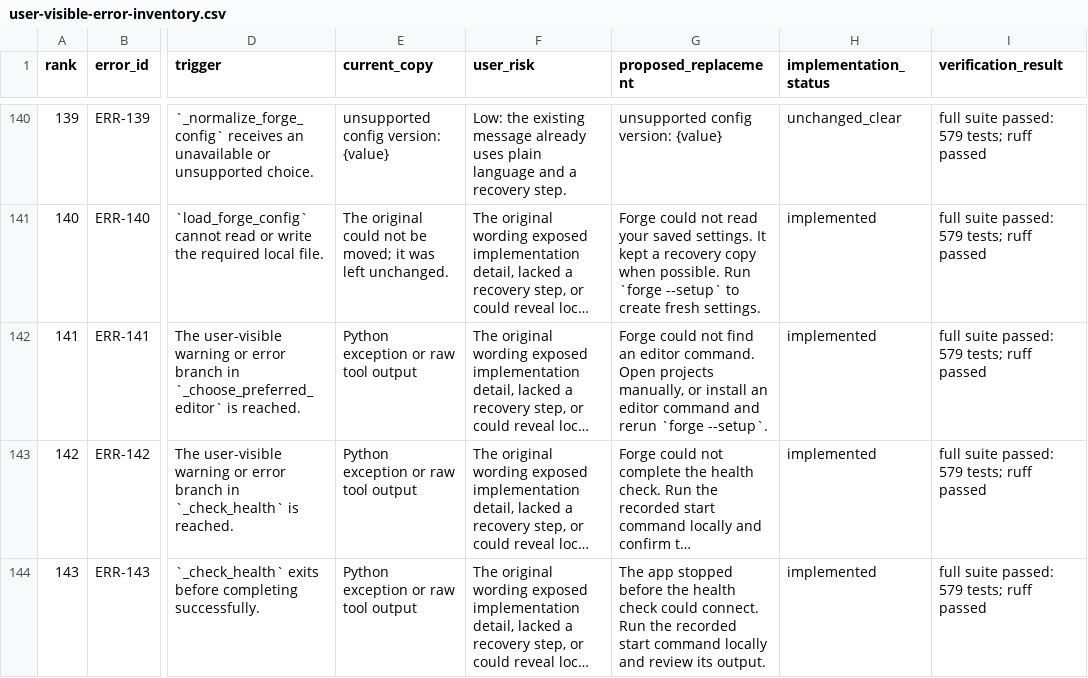
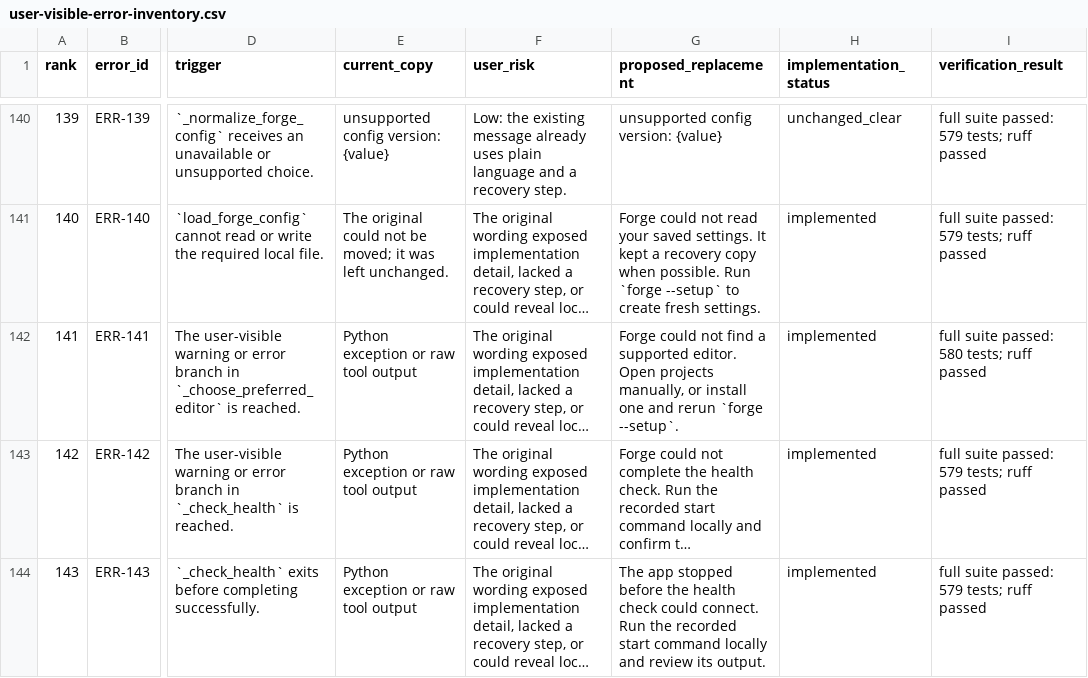
Before and after one commit to Schramm2/projectforge, a CSV file: docs/maintainers/user-visible-error-inventory.csv, drawn as a sheet; only a part is shown, gaps mark what is left out; long unchanged cells end in …; the diff names each change by its address in the sheet, - before the commit and + after, or states it on an @@ line.

Commit message:
fix(setup): keep media in Forge home
Homebrew installs placed user media inside the versioned Cellar, where upgrades could remove it. Store collections under FORGE_HOME instead and make doctor share setup's macOS editor detection.

Document the clean first-run path and close the setup audit with regression, package, and Python 3.13 verification evidence.

```diff
--- a/docs/maintainers/user-visible-error-inventory.csv
+++ b/docs/maintainers/user-visible-error-inventory.csv
-G142 (proposed_replacement): …not find an editor command. Open projects manually, or install an editor command and rerun…
+G142 (proposed_replacement): …not find a supported editor. Open projects manually, or install one and rerun…
-I142 (verification_result): full suite passed: 579 tests; ruff passed
+I142 (verification_result): full suite passed: 580 tests; ruff passed
```
Also changed, not shown: 19 other files.
